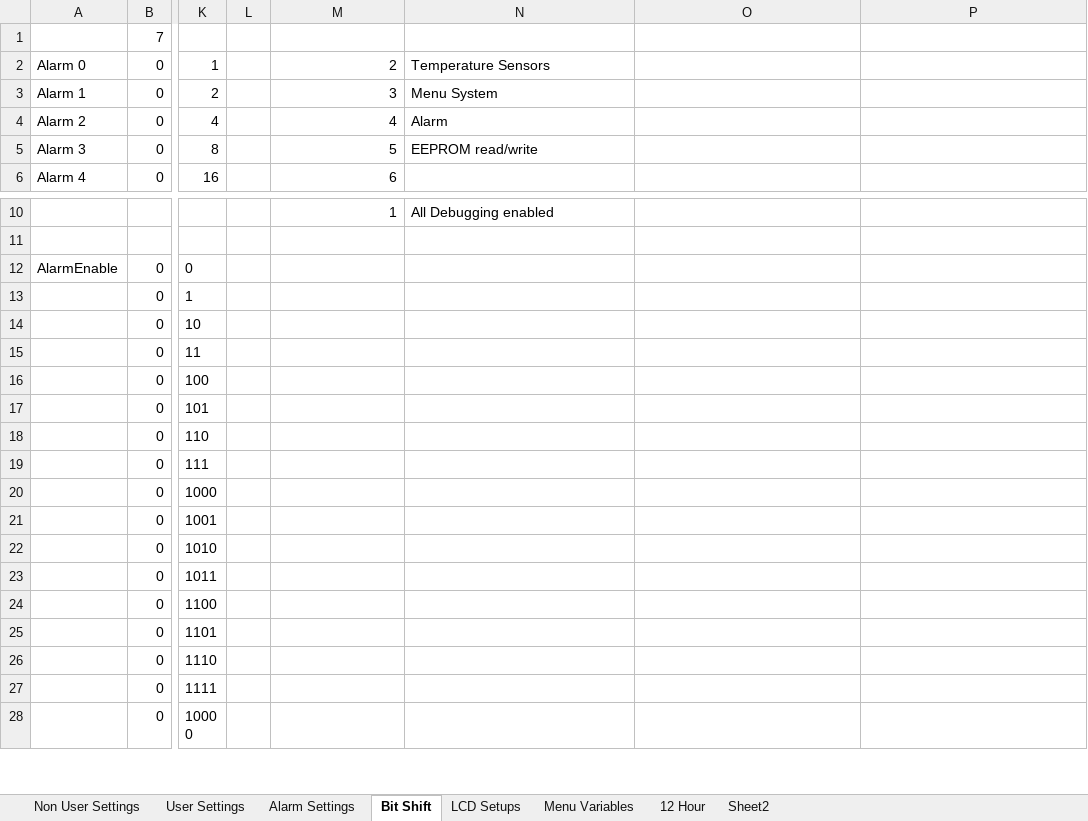
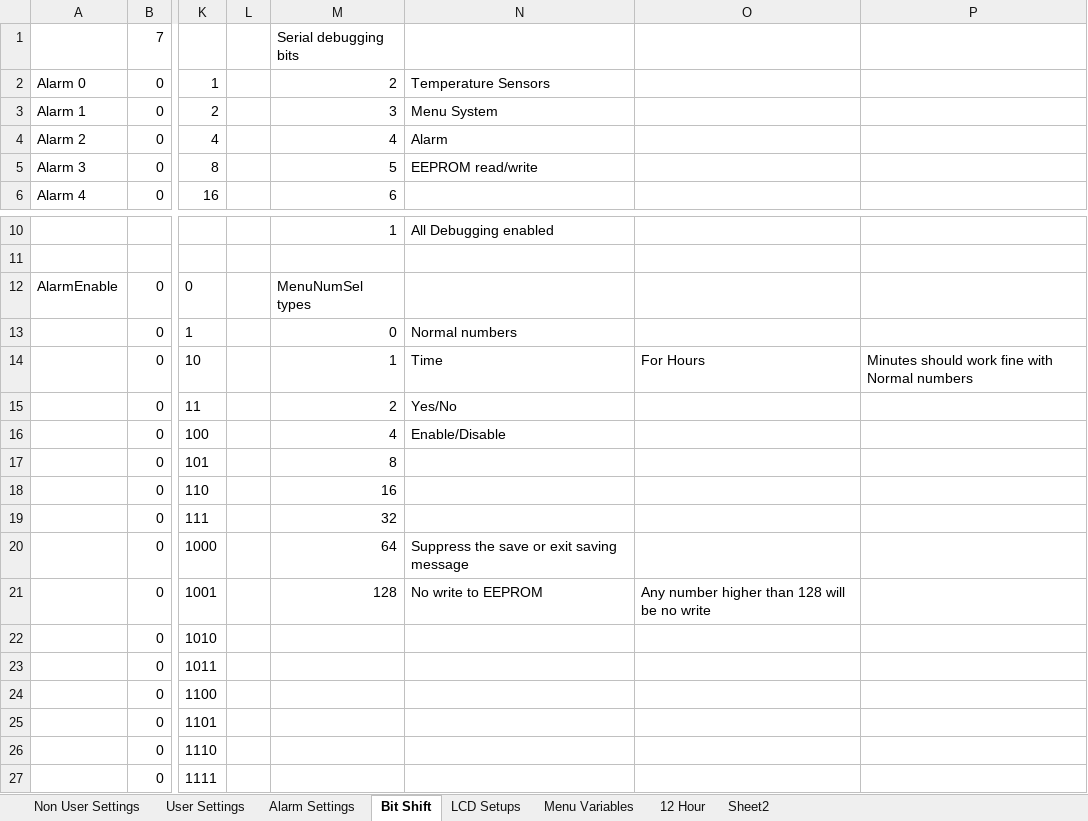
Before and after one commit to glitchsniffer/Controller, an Excel workbook: EEPROM Addressing.xlsx, sheet Bit Shift, drawn as a sheet; only a part is shown, gaps mark what is left out; the shorter side is filled out with more unchanged rows; values as stored, in another font and other column widths than the file's, no borders; the diff names each change by its address in the sheet, - before the commit and + after, or states it on an @@ line.

```diff
--- a/EEPROM Addressing.xlsx (sheet Bit Shift)
+++ b/EEPROM Addressing.xlsx (sheet Bit Shift)
-M1: (empty)
+M1: Serial debugging bits
-M12: (empty)
+M12: MenuNumSel types
-M13: (empty)
+M13: 0
-N13: (empty)
+N13: Normal numbers
-M14: (empty)
+M14: 1
-N14: (empty)
+N14: Time
-O14: (empty)
+O14: For Hours
-P14: (empty)
+P14: Minutes should work fine with Normal numbers
-M15: (empty)
+M15: 2
-N15: (empty)
+N15: Yes/No
-M16: (empty)
+M16: 4
-N16: (empty)
+N16: Enable/Disable
-M17: (empty)
+M17: 8
-M18: (empty)
+M18: 16
-M19: (empty)
+M19: 32
-M20: (empty)
+M20: 64
-N20: (empty)
+N20: Suppress the save or exit saving message
-M21: (empty)
+M21: 128
-N21: (empty)
+N21: No write to EEPROM
-O21: (empty)
+O21: Any number higher than 128 will be no write
```
Also changed, not shown: sheet LCD Setups, 3 other files.
